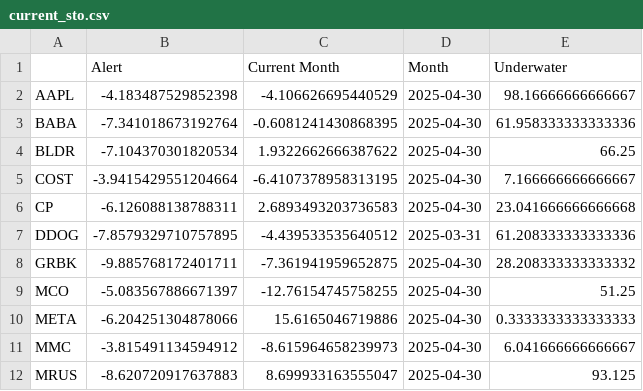
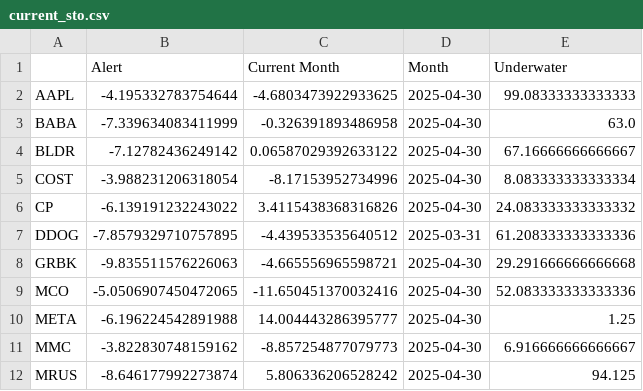
Before and after one commit to speedlab1/speedlab_monitoring, a CSV file: src/data/current_sto.csv, drawn as a sheet; only a part is shown; the diff covers the shown part only.

```diff
--- a/src/data/current_sto.csv
+++ b/src/data/current_sto.csv
@@ -1,12 +1,12 @@
 ,Alert,Current Month,Month,Underwater
-AAPL,-4.183487529852398,-4.106626695440529,2025-04-30,98.16666666666667
-BABA,-7.341018673192764,-0.6081241430868395,2025-04-30,61.958333333333336
-BLDR,-7.104370301820534,1.9322662666387622,2025-04-30,66.25
-COST,-3.9415429551204664,-6.4107378958313195,2025-04-30,7.166666666666667
-CP,-6.126088138788311,2.6893493203736583,2025-04-30,23.041666666666668
+AAPL,-4.195332783754644,-4.6803473922933625,2025-04-30,99.08333333333333
+BABA,-7.339634083411999,-0.326391893486958,2025-04-30,63.0
+BLDR,-7.12782436249142,0.06587029392633122,2025-04-30,67.16666666666667
+COST,-3.988231206318054,-8.17153952734996,2025-04-30,8.083333333333334
+CP,-6.139191232243022,3.4115438368316826,2025-04-30,24.083333333333332
 DDOG,-7.8579329710757895,-4.439533535640512,2025-03-31,61.208333333333336
-GRBK,-9.885768172401711,-7.361941959652875,2025-04-30,28.208333333333332
-MCO,-5.083567886671397,-12.76154745758255,2025-04-30,51.25
-META,-6.204251304878066,15.6165046719886,2025-04-30,0.3333333333333333
-MMC,-3.815491134594912,-8.615964658239973,2025-04-30,6.041666666666667
-MRUS,-8.620720917637883,8.699933163555047,2025-04-30,93.125
+GRBK,-9.835511576226063,-4.665556965598721,2025-04-30,29.291666666666668
+MCO,-5.0506907450472065,-11.650451370032416,2025-04-30,52.083333333333336
+META,-6.196224542891988,14.004443286395777,2025-04-30,1.25
+MMC,-3.822830748159162,-8.857254877079773,2025-04-30,6.916666666666667
+MRUS,-8.646177992273874,5.806336206528242,2025-04-30,94.125
```
Also changed, not shown: 41 edited cells elsewhere in this file, src/data/current_fo.csv, src/data/current_sto_w.csv, 24 other files.
